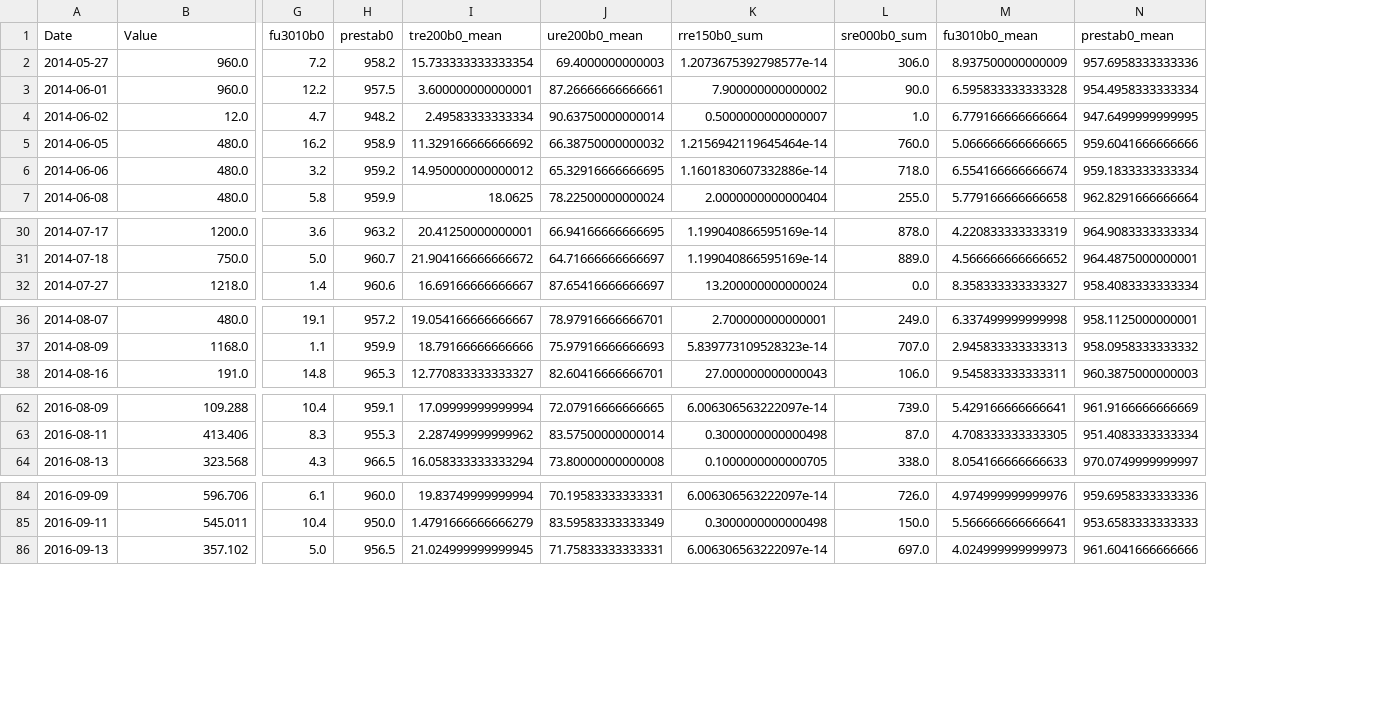
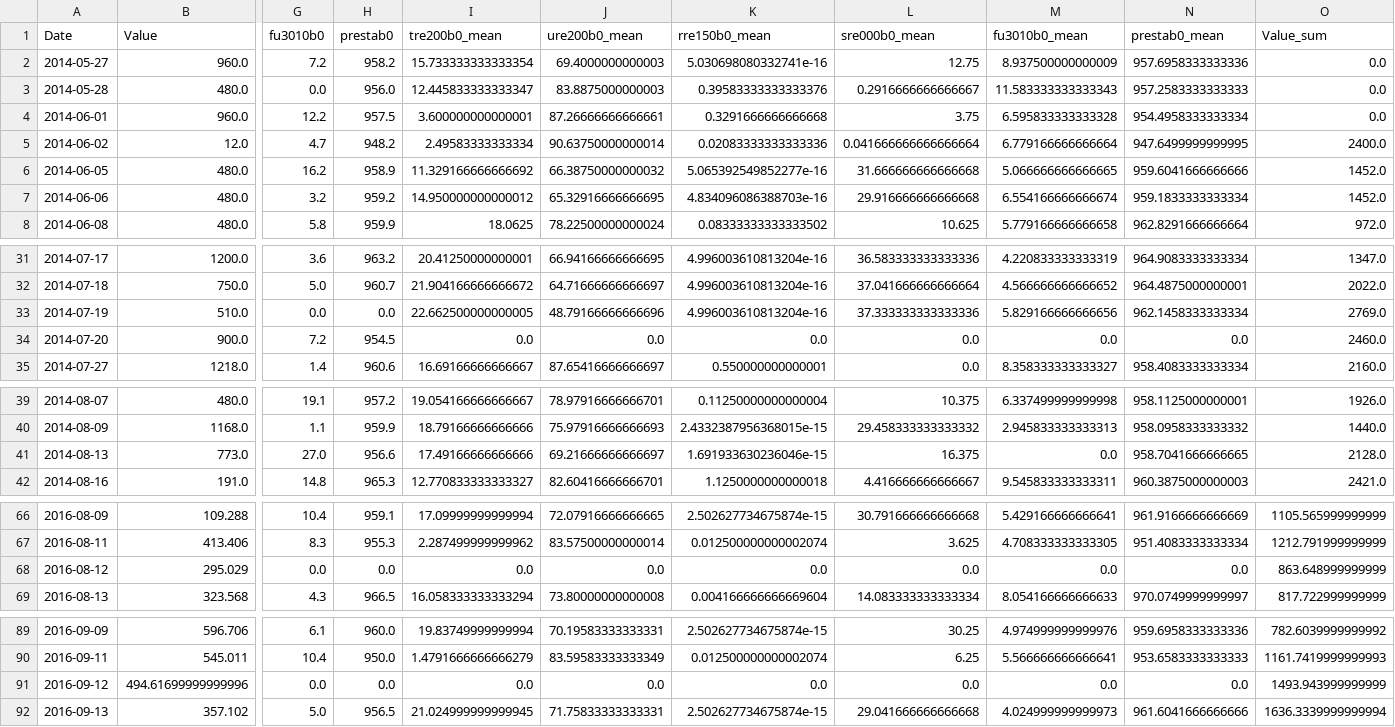
Before and after one commit to airigare/AI, a CSV file: data/DataSet.csv, drawn as a sheet; only a part is shown, gaps mark what is left out; removed rows and columns are numbered as before the commit, all else as after; rows hold the shown columns only; the diff names each change by its address in the sheet, - before the commit and + after, or states it on an @@ line.

Commit message:
Add new Variables to DataSet

```diff
--- a/data/DataSet.csv
+++ b/data/DataSet.csv
-column K (rre150b0_sum), rows 2-7: 1.2073675392798577e-14 | 7.900000000000002 | 0.5000000000000007 | 1.2156942119645464e-14 | 1.1601830607332886e-14 | 2.0000000000000404; rows 30-32: 1.199040866595169e-14 | 1.199040866595169e-14 | 13.200000000000024; rows 36-38: 2.700000000000001 | 5.839773109528323e-14 | 27.000000000000043; rows 62-64: 6.006306563222097e-14 | 0.3000000000000498 | 0.1000000000000705; rows 84-86: 6.006306563222097e-14 | 0.3000000000000498 | 6.006306563222097e-14
-column L (sre000b0_sum), rows 2-7: 306.0 | 90.0 | 1.0 | 760.0 | 718.0 | 255.0; rows 30-32: 878.0 | 889.0 | 0.0; rows 36-38: 249.0 | 707.0 | 106.0; rows 62-64: 739.0 | 87.0 | 338.0; rows 84-86: 726.0 | 150.0 | 697.0
+column K (rre150b0_mean), row 2: 5.030698080332741e-16; rows 4-8: 0.3291666666666668 | 0.02083333333333336 | 5.065392549852277e-16 | 4.834096086388703e-16 | 0.08333333333333502; rows 31-32: 4.996003610813204e-16 | 4.996003610813204e-16; row 35: 0.550000000000001; rows 39-40: 0.11250000000000004 | 2.4332387956368015e-15; row 42: 1.1250000000000018; rows 66-67: 2.502627734675874e-15 | 0.012500000000002074; row 69: 0.004166666666669604; rows 89-90: 2.502627734675874e-15 | 0.012500000000002074; row 92: 2.502627734675874e-15
+column L (sre000b0_mean), row 2: 12.75; rows 4-8: 3.75 | 0.041666666666666664 | 31.666666666666668 | 29.916666666666668 | 10.625; rows 31-32: 36.583333333333336 | 37.041666666666664; row 35: 0.0; rows 39-40: 10.375 | 29.458333333333332; row 42: 4.416666666666667; rows 66-67: 30.791666666666668 | 3.625; row 69: 14.083333333333334; rows 89-90: 30.25 | 6.25; row 92: 29.041666666666668
+column O (Value_sum), row 2: 0.0; rows 4-8: 0.0 | 2400.0 | 1452.0 | 1452.0 | 972.0; rows 31-32: 1347.0 | 2022.0; row 35: 2160.0; rows 39-40: 1926.0 | 1440.0; row 42: 2421.0; rows 66-67: 1105.565999999999 | 1212.791999999999; row 69: 817.722999999999; rows 89-90: 782.6039999999992 | 1161.7419999999993; row 92: 1636.3339999999994
+row 3: 2014-05-28 | 480.0 | 0.0 | 956.0 | 12.445833333333347 | 83.8875000000003 | 0.39583333333333376 | 0.2916666666666667 | 11.583333333333343 | 957.2583333333333 | 0.0
+row 33: 2014-07-19 | 510.0 | 0.0 | 0.0 | 22.662500000000005 | 48.79166666666696 | 4.996003610813204e-16 | 37.333333333333336 | 5.829166666666656 | 962.1458333333334 | 2769.0
+row 34: 2014-07-20 | 900.0 | 7.2 | 954.5 | 0.0 | 0.0 | 0.0 | 0.0 | 0.0 | 0.0 | 2460.0
+row 41: 2014-08-13 | 773.0 | 27.0 | 956.6 | 17.49166666666666 | 69.21666666666697 | 1.691933630236046e-15 | 16.375 | 0.0 | 958.7041666666665 | 2128.0
+row 68: 2016-08-12 | 295.029 | 0.0 | 0.0 | 0.0 | 0.0 | 0.0 | 0.0 | 0.0 | 0.0 | 863.648999999999
+row 91: 2016-09-12 | 494.61699999999996 | 0.0 | 0.0 | 0.0 | 0.0 | 0.0 | 0.0 | 0.0 | 0.0 | 1493.943999999999
```
Also changed, not shown: 3 other files.
